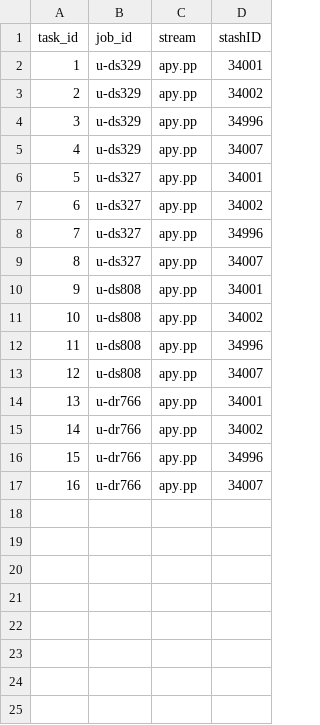
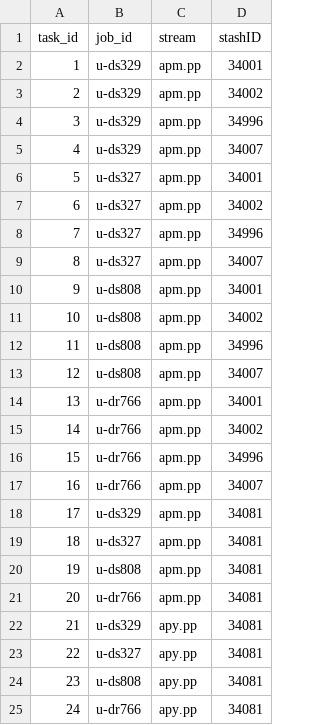
Before and after one commit to vichawans/group_python, a CSV file: scripts/data_extraction/download_pp_convert/processing_queues/processing_queue_sad-testing.csv, drawn as a sheet.

Commit message:
Download data for CMIP7 sad

```diff
--- a/scripts/data_extraction/download_pp_convert/processing_queues/processing_queue_sad-testing.csv
+++ b/scripts/data_extraction/download_pp_convert/processing_queues/processing_queue_sad-testing.csv
@@ -1,17 +1,25 @@
 task_id,job_id,stream,stashID
-1,u-ds329,apy.pp,34001
-2,u-ds329,apy.pp,34002
-3,u-ds329,apy.pp,34996
-4,u-ds329,apy.pp,34007
-5,u-ds327,apy.pp,34001
-6,u-ds327,apy.pp,34002
-7,u-ds327,apy.pp,34996
-8,u-ds327,apy.pp,34007
-9,u-ds808,apy.pp,34001
-10,u-ds808,apy.pp,34002
-11,u-ds808,apy.pp,34996
-12,u-ds808,apy.pp,34007
-13,u-dr766,apy.pp,34001
-14,u-dr766,apy.pp,34002
-15,u-dr766,apy.pp,34996
-16,u-dr766,apy.pp,34007
+1,u-ds329,apm.pp,34001
+2,u-ds329,apm.pp,34002
+3,u-ds329,apm.pp,34996
+4,u-ds329,apm.pp,34007
+5,u-ds327,apm.pp,34001
+6,u-ds327,apm.pp,34002
+7,u-ds327,apm.pp,34996
+8,u-ds327,apm.pp,34007
+9,u-ds808,apm.pp,34001
+10,u-ds808,apm.pp,34002
+11,u-ds808,apm.pp,34996
+12,u-ds808,apm.pp,34007
+13,u-dr766,apm.pp,34001
+14,u-dr766,apm.pp,34002
+15,u-dr766,apm.pp,34996
+16,u-dr766,apm.pp,34007
+17,u-ds329,apm.pp,34081
+18,u-ds327,apm.pp,34081
+19,u-ds808,apm.pp,34081
+20,u-dr766,apm.pp,34081
+21,u-ds329,apy.pp,34081
+22,u-ds327,apy.pp,34081
+23,u-ds808,apy.pp,34081
+24,u-dr766,apy.pp,34081
```
Also changed, not shown: 1 other file.
